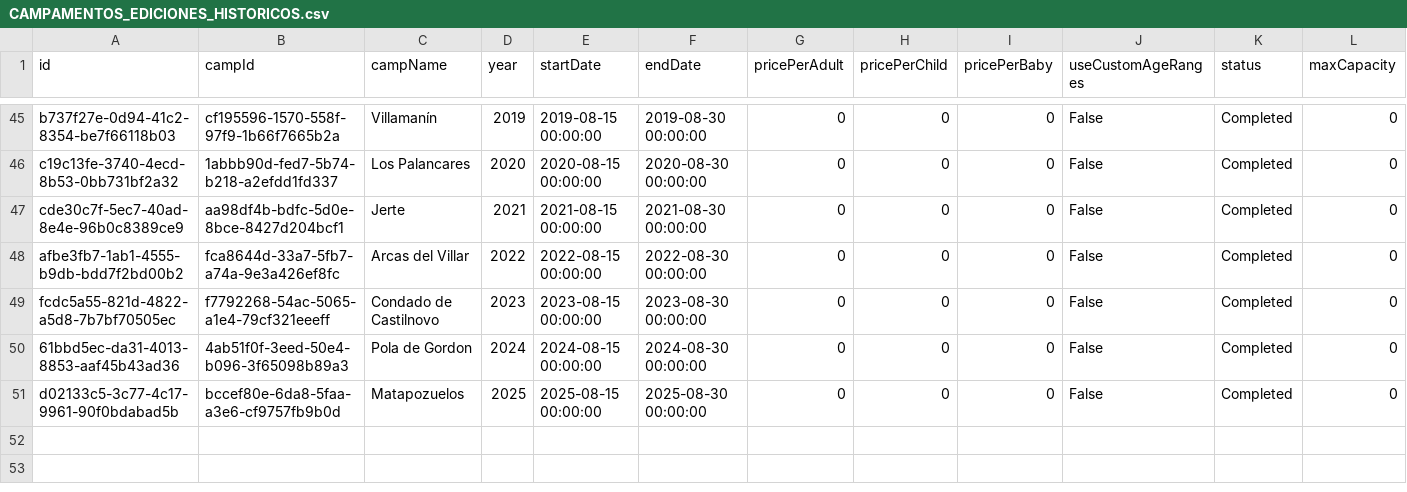
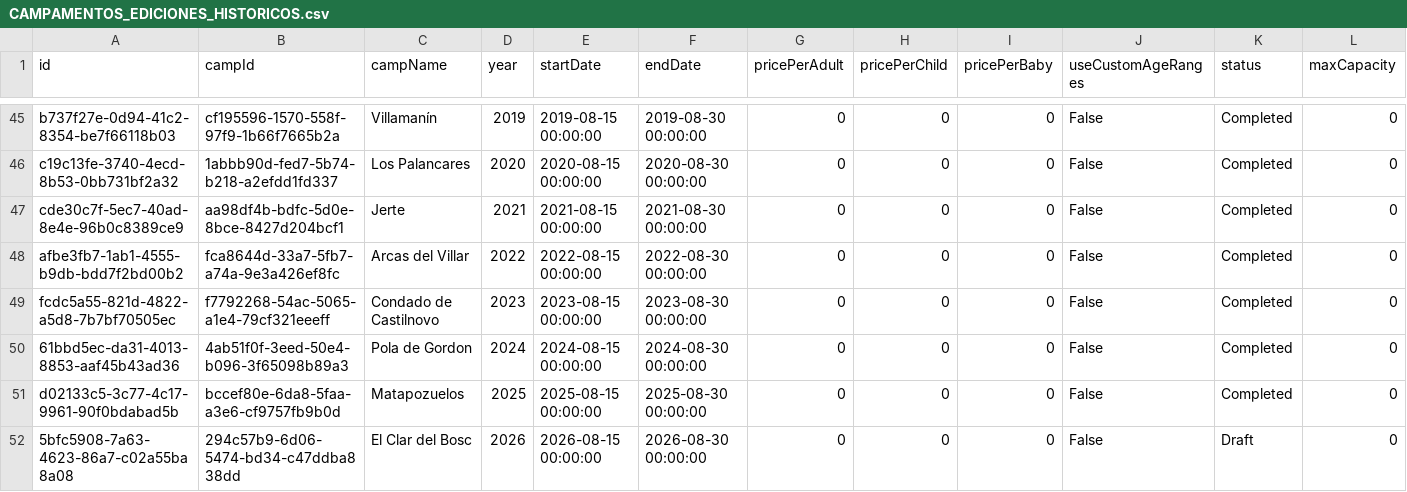
Before and after one commit to nessuarez/abuvi-app, a CSV file: docs/CAMPAMENTOS_EDICIONES_HISTORICOS.csv, drawn as a sheet; only a part is shown, gaps mark what is left out; rows hold the shown columns only; the diff names each change by its address in the sheet, - before the commit and + after, or states it on an @@ line.

```diff
--- a/docs/CAMPAMENTOS_EDICIONES_HISTORICOS.csv
+++ b/docs/CAMPAMENTOS_EDICIONES_HISTORICOS.csv
+row 52: 5bfc5908-7a63-4623-86a7-c02a55ba8a08 | 294c57b9-6d06-5474-bd34-c47ddba838dd | El Clar del Bosc | 2026 | 2026-08-15 00:00:00 | 2026-08-30 00:00:00 | 0 | 0 | 0 | False | Draft | 0
```
Also changed, not shown: docs/CAMPAMENTOS_CANDIDATAS.csv, docs/CAMPAMENTOS_HISTORICOS.csv.
